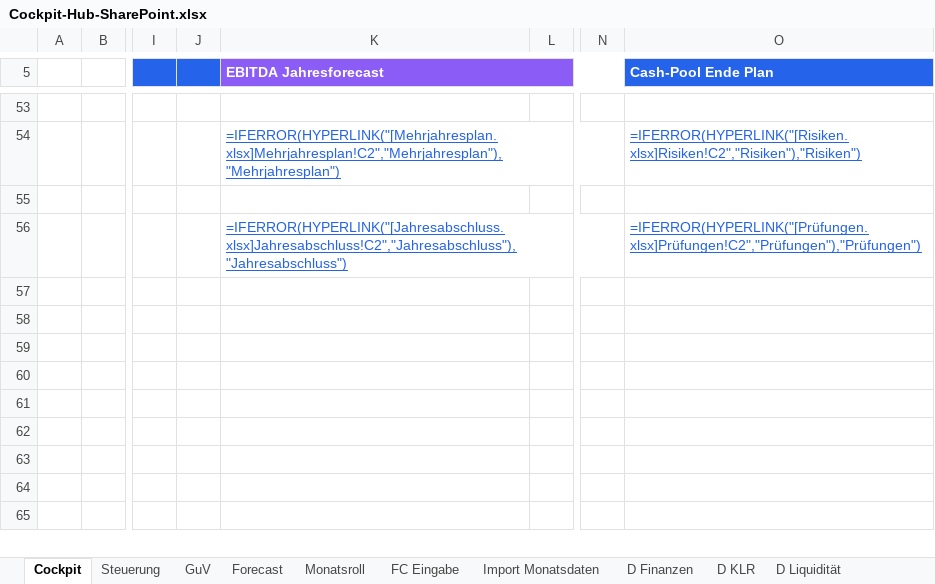
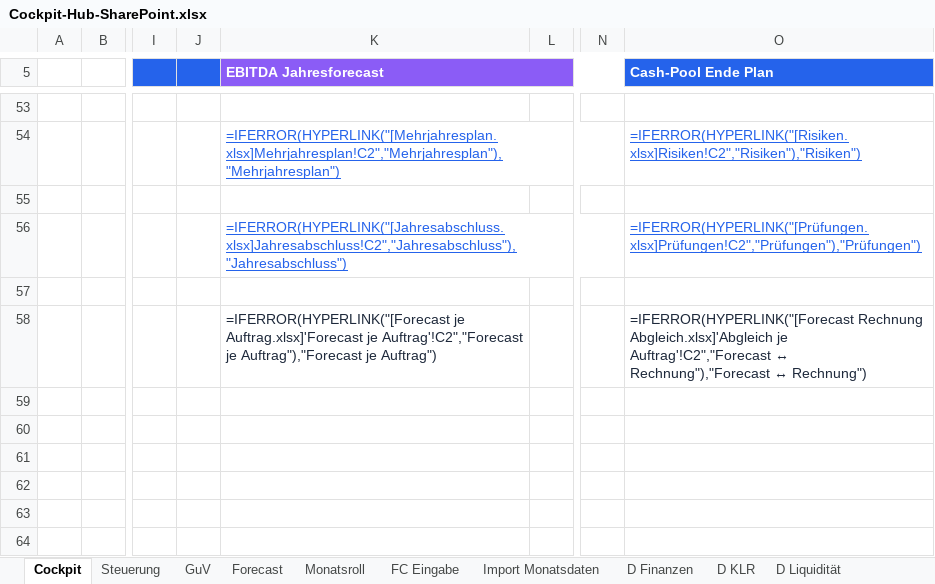
Before and after one commit to fabsieb-boop/neu, an Excel workbook: docs/workbook-split/Cockpit-Hub-SharePoint.xlsx, sheet Cockpit, drawn as a sheet; only a part is shown, gaps mark what is left out; the shorter side is filled out with more unchanged rows; values as stored, in another font and other column widths than the file's, no borders; formulas without a stored value are shown as written; charts and pictures not drawn; the diff names each change by its address in the sheet, - before the commit and + after, or states it on an @@ line.

```diff
--- a/docs/workbook-split/Cockpit-Hub-SharePoint.xlsx (sheet Cockpit)
+++ b/docs/workbook-split/Cockpit-Hub-SharePoint.xlsx (sheet Cockpit)
-K58 (EBITDA Jahresforecast): (empty)
+K58 (EBITDA Jahresforecast): =IFERROR(HYPERLINK("[Forecast je Auftrag.xlsx]'Forecast je Auftrag'!C2","Forecast je Auftrag"),"Forecast je Auftrag")
-O58 (Cash-Pool Ende Plan): (empty)
+O58 (Cash-Pool Ende Plan): =IFERROR(HYPERLINK("[Forecast Rechnung Abgleich.xlsx]'Abgleich je Auftrag'!C2","Forecast ↔ Rechnung"),"Forecast ↔ Rechnung")
```
Also changed, not shown: docs/workbook-split/Cockpit.xlsx, docs/workbook-split/dateien/Cockpit.xlsx, 10 other files.
